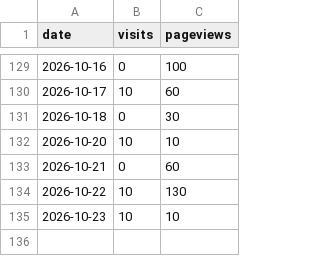
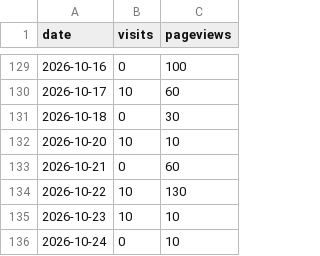
Before and after one commit to drewmerrill/groovelinx-site, a CSV file: analytics-history.csv, drawn as a sheet; only a part is shown, gaps mark what is left out.

```diff
--- a/analytics-history.csv
+++ b/analytics-history.csv
@@ -135 +135,2 @@ date,visits,pageviews
 2026-10-23,10,10
+2026-10-24,0,10
```
